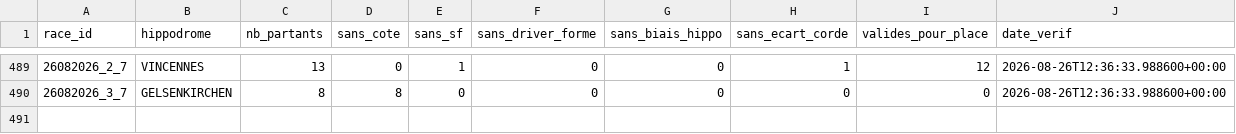
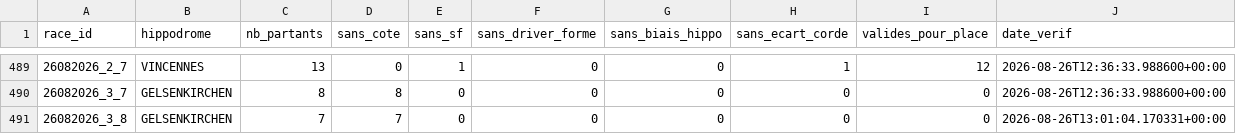
Before and after one commit to Falcon78ux/pmu-paper-trading, a CSV file: diagnostic_couverture.csv, drawn as a sheet; only a part is shown, gaps mark what is left out; the diff names each change by its address in the sheet, - before the commit and + after, or states it on an @@ line.

```diff
--- a/diagnostic_couverture.csv
+++ b/diagnostic_couverture.csv
+row 491: 26082026_3_8 | GELSENKIRCHEN | 7 | 7 | 0 | 0 | 0 | 0 | 0 | 2026-08-26T13:01:04.170331+00:00
```
Also changed, not shown: 2 other files.
